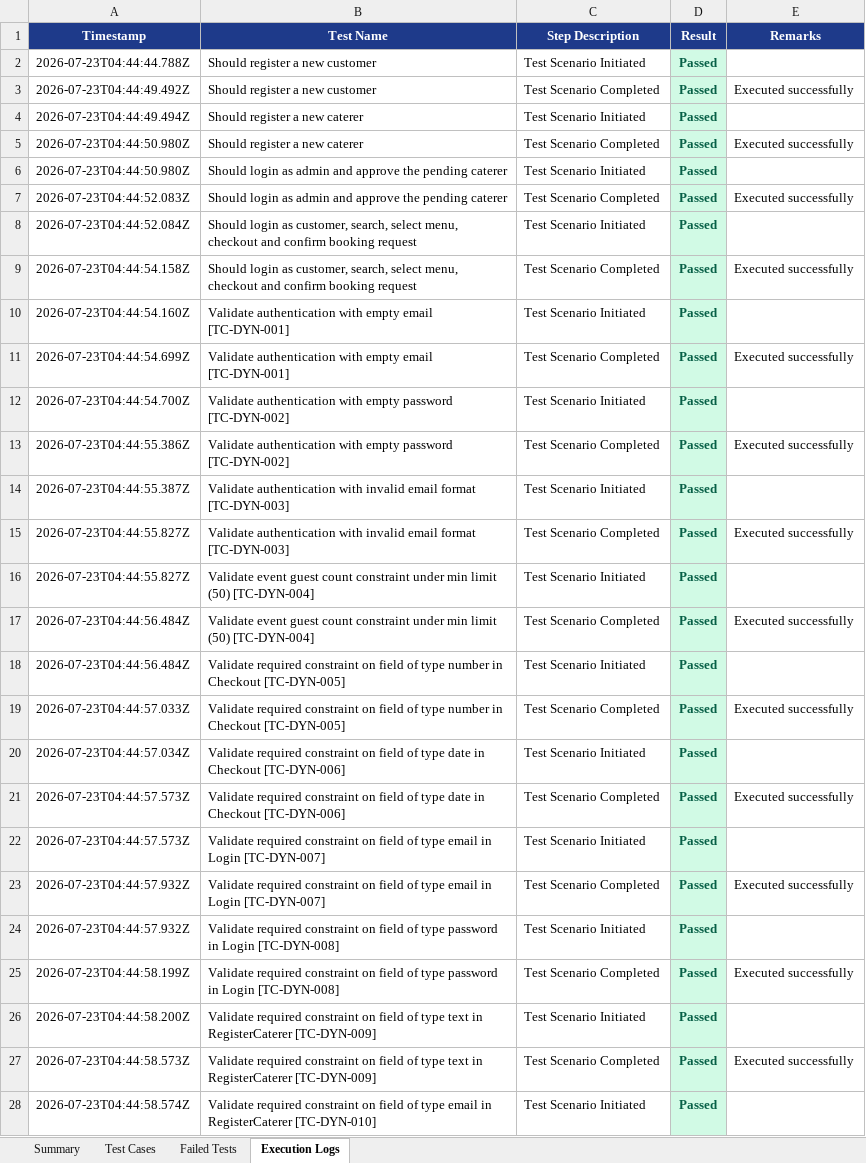
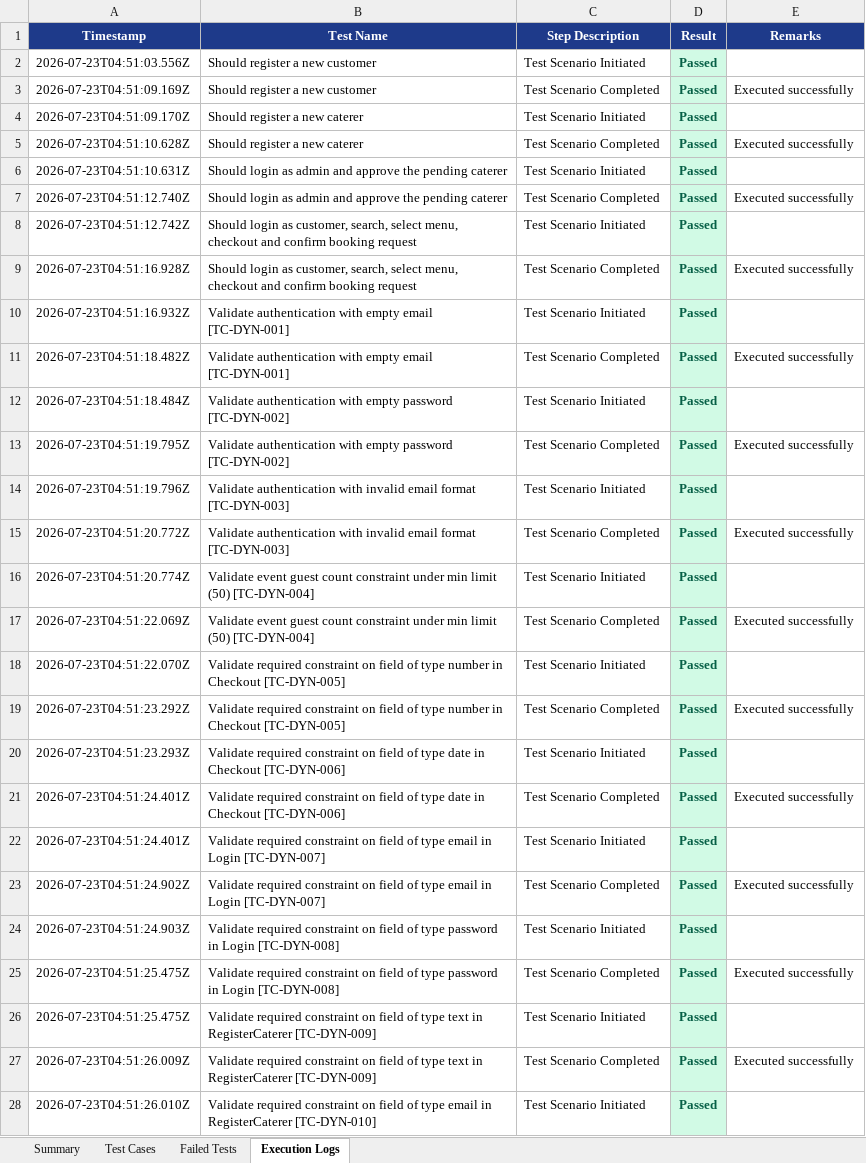
Before and after one commit to saimrudula2087/PDD-BULKYO, an Excel workbook: excel/E2E_Report.xlsx, sheet Execution Logs, drawn as a sheet; only a part is shown; values as stored, in another font and other column widths than the file's, no borders; the diff covers the shown part only; the diff names each change by its address in the sheet, - before the commit and + after, or states it on an @@ line.

```diff
--- a/excel/E2E_Report.xlsx (sheet Execution Logs)
+++ b/excel/E2E_Report.xlsx (sheet Execution Logs)
-A2 (Timestamp): 2026-07-23T04:44:44.788Z
+A2 (Timestamp): 2026-07-23T04:51:03.556Z
-A3 (Timestamp): 2026-07-23T04:44:49.492Z
+A3 (Timestamp): 2026-07-23T04:51:09.169Z
-A4 (Timestamp): 2026-07-23T04:44:49.494Z
+A4 (Timestamp): 2026-07-23T04:51:09.170Z
-A5 (Timestamp): 2026-07-23T04:44:50.980Z
+A5 (Timestamp): 2026-07-23T04:51:10.628Z
-A6 (Timestamp): 2026-07-23T04:44:50.980Z
+A6 (Timestamp): 2026-07-23T04:51:10.631Z
-A7 (Timestamp): 2026-07-23T04:44:52.083Z
+A7 (Timestamp): 2026-07-23T04:51:12.740Z
-A8 (Timestamp): 2026-07-23T04:44:52.084Z
+A8 (Timestamp): 2026-07-23T04:51:12.742Z
-A9 (Timestamp): 2026-07-23T04:44:54.158Z
+A9 (Timestamp): 2026-07-23T04:51:16.928Z
-A10 (Timestamp): 2026-07-23T04:44:54.160Z
+A10 (Timestamp): 2026-07-23T04:51:16.932Z
-A11 (Timestamp): 2026-07-23T04:44:54.699Z
+A11 (Timestamp): 2026-07-23T04:51:18.482Z
-A12 (Timestamp): 2026-07-23T04:44:54.700Z
+A12 (Timestamp): 2026-07-23T04:51:18.484Z
-A13 (Timestamp): 2026-07-23T04:44:55.386Z
+A13 (Timestamp): 2026-07-23T04:51:19.795Z
-A14 (Timestamp): 2026-07-23T04:44:55.387Z
+A14 (Timestamp): 2026-07-23T04:51:19.796Z
-A15 (Timestamp): 2026-07-23T04:44:55.827Z
+A15 (Timestamp): 2026-07-23T04:51:20.772Z
-A16 (Timestamp): 2026-07-23T04:44:55.827Z
+A16 (Timestamp): 2026-07-23T04:51:20.774Z
-A17 (Timestamp): 2026-07-23T04:44:56.484Z
+A17 (Timestamp): 2026-07-23T04:51:22.069Z
-A18 (Timestamp): 2026-07-23T04:44:56.484Z
+A18 (Timestamp): 2026-07-23T04:51:22.070Z
-A19 (Timestamp): 2026-07-23T04:44:57.033Z
+A19 (Timestamp): 2026-07-23T04:51:23.292Z
-A20 (Timestamp): 2026-07-23T04:44:57.034Z
+A20 (Timestamp): 2026-07-23T04:51:23.293Z
-A21:A22 (Timestamp): 2026-07-23T04:44:57.573Z
+A21:A22 (Timestamp): 2026-07-23T04:51:24.401Z
-A23 (Timestamp): 2026-07-23T04:44:57.932Z
+A23 (Timestamp): 2026-07-23T04:51:24.902Z
-A24 (Timestamp): 2026-07-23T04:44:57.932Z
+A24 (Timestamp): 2026-07-23T04:51:24.903Z
-A25 (Timestamp): 2026-07-23T04:44:58.199Z
+A25 (Timestamp): 2026-07-23T04:51:25.475Z
-A26 (Timestamp): 2026-07-23T04:44:58.200Z
+A26 (Timestamp): 2026-07-23T04:51:25.475Z
-A27 (Timestamp): 2026-07-23T04:44:58.573Z
+A27 (Timestamp): 2026-07-23T04:51:26.009Z
-A28 (Timestamp): 2026-07-23T04:44:58.574Z
+A28 (Timestamp): 2026-07-23T04:51:26.010Z
```
Also changed, not shown: 11 edited cells elsewhere in this sheet, sheet Test Cases, sheet Summary, 3 other files.
